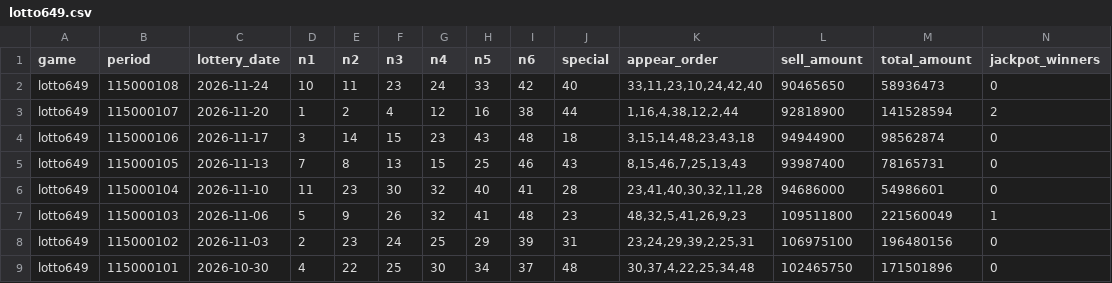
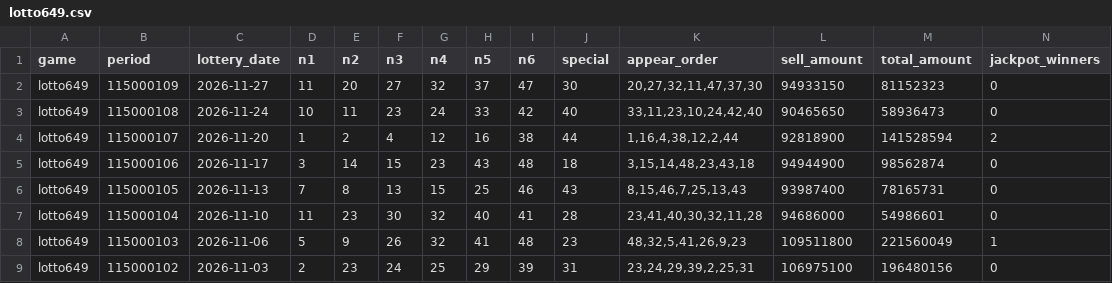
Before and after one commit to e14936194-creator/taiwan-lottery-auto-sync-and-weekly-picks, a CSV file: data/lotto649.csv, drawn as a sheet; only a part is shown; the shorter side is filled out with more unchanged rows; rows hold the shown columns only; the diff names each change by its address in the sheet, - before the commit and + after, or states it on an @@ line.

```diff
--- a/data/lotto649.csv
+++ b/data/lotto649.csv
+row 2: lotto649 | 115000109 | 2026-11-27 | 11 | 20 | 27 | 32 | 37 | 47 | 30 | 20,27,32,11,47,37,30 | 94933150 | 81152323 | 0
```
Also changed, not shown: 3 other files.
